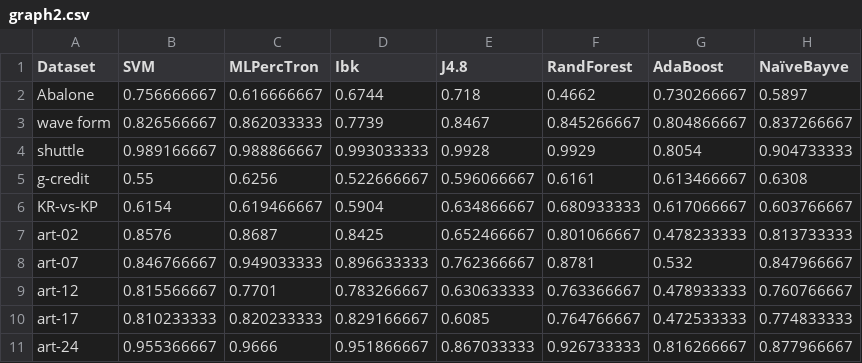
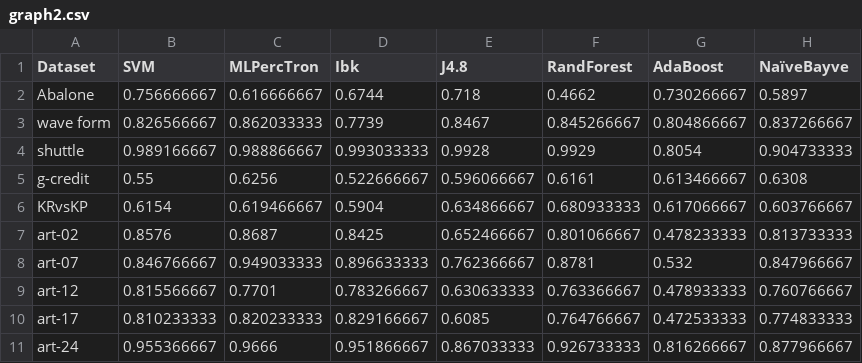
Before and after one commit to uccs-tdoan/algorithmSelection, a CSV file: graph/graph2.csv, drawn as a sheet; only a part is shown; the diff names each change by its address in the sheet, - before the commit and + after, or states it on an @@ line.

```diff
--- a/graph/graph2.csv
+++ b/graph/graph2.csv
-A6 (Dataset): KR-vs-KP
+A6 (Dataset): KRvsKP
```
Also changed, not shown: 5 other files.
